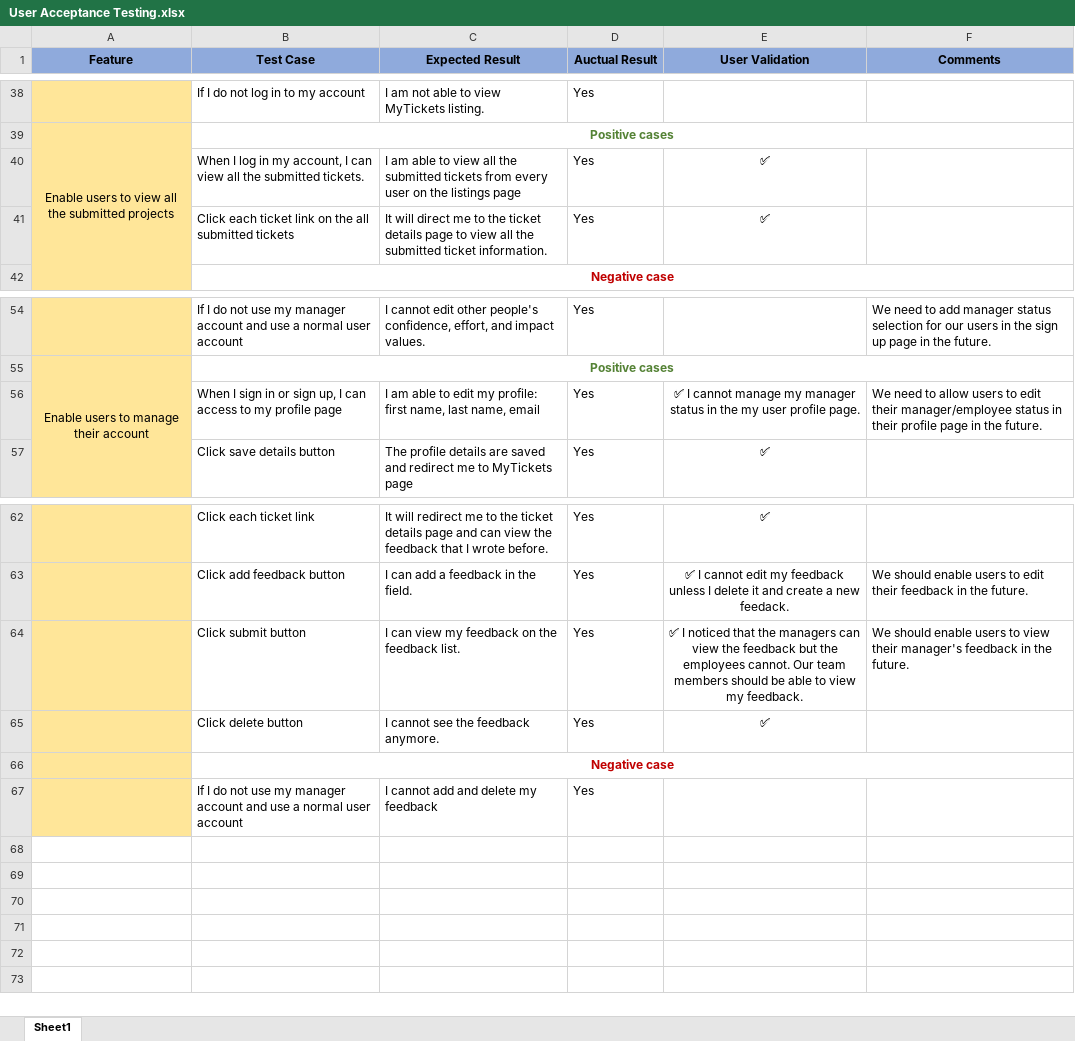
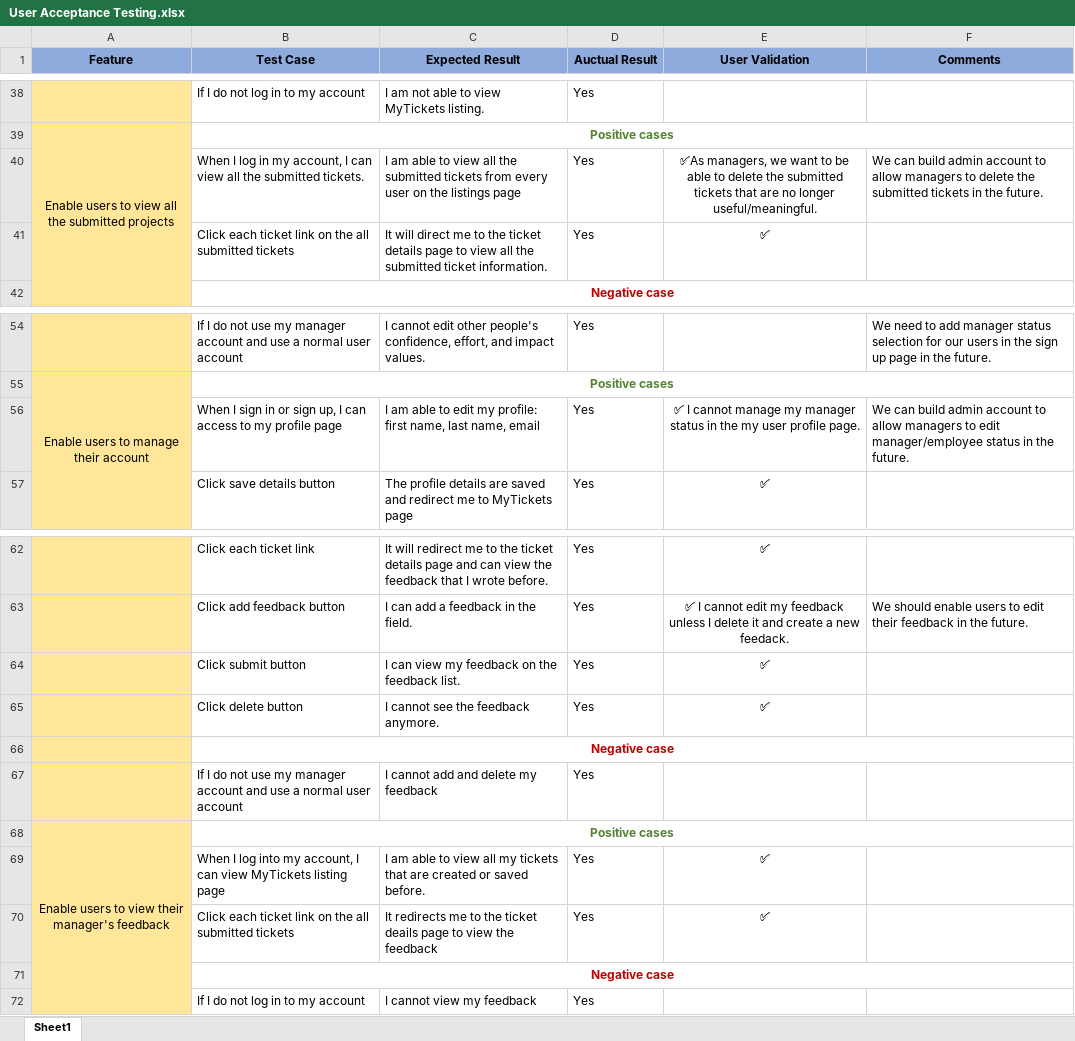
Before and after one commit to AnaBondiguel/Project-Prioritization-Client-2, an Excel workbook: public/User Acceptance Testing.xlsx, sheet Sheet1, drawn as a sheet; only a part is shown, gaps mark what is left out; values as stored, in another font and other column widths than the file's, no borders; the diff names each change by its address in the sheet, - before the commit and + after, or states it on an @@ line.

Commit message:
added more feature into manual testing

```diff
--- a/public/User Acceptance Testing.xlsx (sheet Sheet1)
+++ b/public/User Acceptance Testing.xlsx (sheet Sheet1)
-E40 (User Validation): ✅
+E40 (User Validation): ✅As managers, we want to be able to delete the submitted tickets that are no longer useful/meaningful.
-F40 (Comments): (empty)
+F40 (Comments): We can build admin account to allow managers to delete the submitted tickets in the future.
-F56 (Comments): We need to allow users to edit their manager/employee status in their profile page in the…
+F56 (Comments): We can build admin account to allow managers to edit manager/employee status in the…
-E64 (User Validation): ✅ I noticed that the managers can view the feedback but the employees cannot. Our team members should be able to view my feedback.
+E64 (User Validation): ✅
-F64 (Comments): We should enable users to view their manager's feedback in the future.
+F64 (Comments): (empty)
+row 68: Enable users to view their manager's feedback | Positive cases
+row 69:  | When I log into my account, I can view MyTickets listing page | I am able to view all my tickets that are created or saved before. | Yes | ✅
+row 70:  | Click each ticket link on the all submitted tickets | It redirects me to the ticket deails page to view the feedback | Yes | ✅
+row 71:  | Negative case
+row 72:  | If I do not log in to my account | I cannot view my feedback | Yes
```
